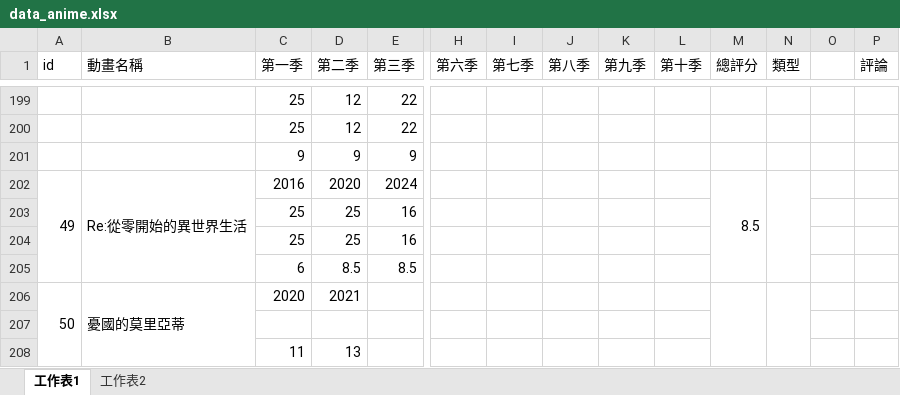
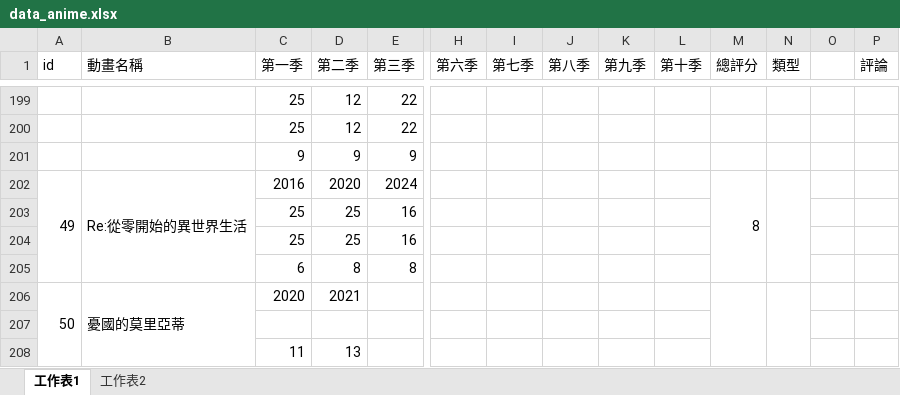
Before and after one commit to rex0988476/githubpage, an Excel workbook: database/data_anime.xlsx, sheet 工作表1, drawn as a sheet; only a part is shown, gaps mark what is left out; values as stored, in another font and other column widths than the file's, no borders; removed rows and columns are numbered as before the commit, all else as after; rows hold the shown columns only; the diff names each change by its address in the sheet, - before the commit and + after, or states it on an @@ line.

Commit message:
update anime

```diff
--- a/database/data_anime.xlsx (sheet 工作表1)
+++ b/database/data_anime.xlsx (sheet 工作表1)
-M202 (總評分): 8.5
+M202 (總評分): 8
-row 205:  |  | 6 | 8.5 | 8.5
+row 205:  |  | 6 | 8 | 8
```
